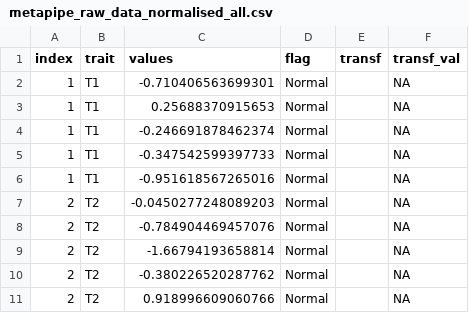
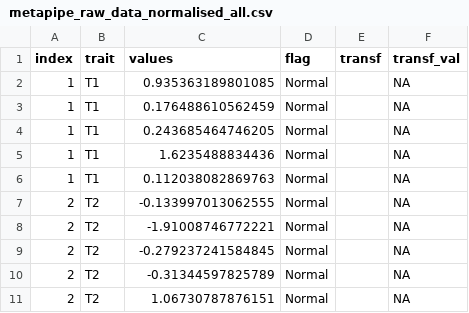
Before and after one commit to villegar/MetaPipe, a CSV file: metapipe_raw_data_normalised_all.csv, drawn as a sheet.

```diff
--- a/metapipe_raw_data_normalised_all.csv
+++ b/metapipe_raw_data_normalised_all.csv
@@ -1,11 +1,11 @@
 "index","trait","values","flag","transf","transf_val"
-1,"T1",-0.710406563699301,"Normal","",NA
-1,"T1",0.25688370915653,"Normal","",NA
-1,"T1",-0.246691878462374,"Normal","",NA
-1,"T1",-0.347542599397733,"Normal","",NA
-1,"T1",-0.951618567265016,"Normal","",NA
-2,"T2",-0.0450277248089203,"Normal","",NA
-2,"T2",-0.784904469457076,"Normal","",NA
-2,"T2",-1.66794193658814,"Normal","",NA
-2,"T2",-0.380226520287762,"Normal","",NA
-2,"T2",0.918996609060766,"Normal","",NA
+1,"T1",0.935363189801085,"Normal","",NA
+1,"T1",0.176488610562459,"Normal","",NA
+1,"T1",0.243685464746205,"Normal","",NA
+1,"T1",1.6235488834436,"Normal","",NA
+1,"T1",0.112038082869763,"Normal","",NA
+2,"T2",-0.133997013062555,"Normal","",NA
+2,"T2",-1.91008746772221,"Normal","",NA
+2,"T2",-0.279237241584845,"Normal","",NA
+2,"T2",-0.31344597825789,"Normal","",NA
+2,"T2",1.06730787876151,"Normal","",NA
```
Also changed, not shown: metapipe_raw_data_norm.csv, 5 other files.
